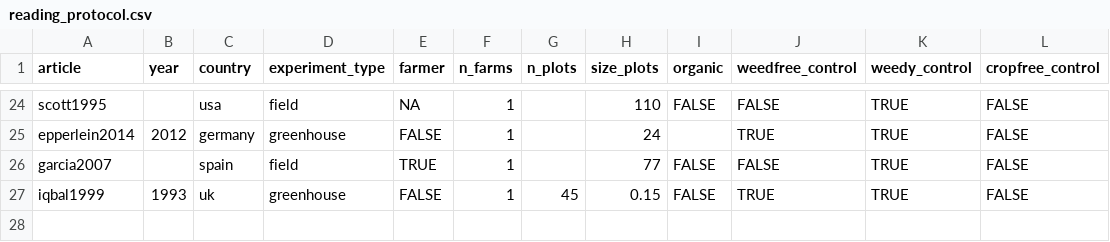
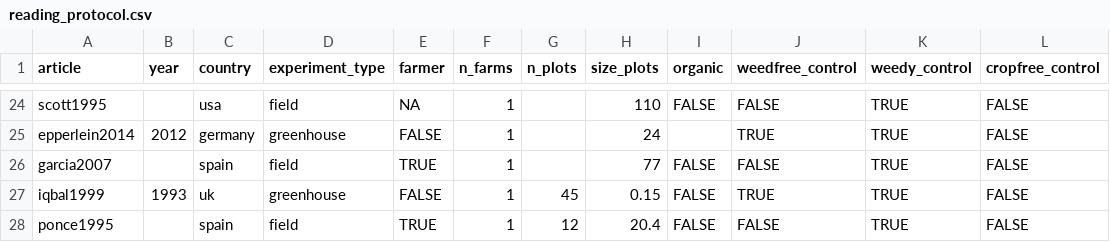
Before and after one commit to Norival/rapport_biblio, a CSV file: R/datas/reading_protocol.csv, drawn as a sheet; only a part is shown, gaps mark what is left out; the diff names each change by its address in the sheet, - before the commit and + after, or states it on an @@ line.

```diff
--- a/R/datas/reading_protocol.csv
+++ b/R/datas/reading_protocol.csv
+row 28: ponce1995 |  | spain | field | TRUE | 1 | 12 | 20.4 | FALSE | FALSE | TRUE | FALSE
```
Also changed, not shown: R/datas/reading_crop.csv, R/datas/reading_results.csv, 4 other files.
